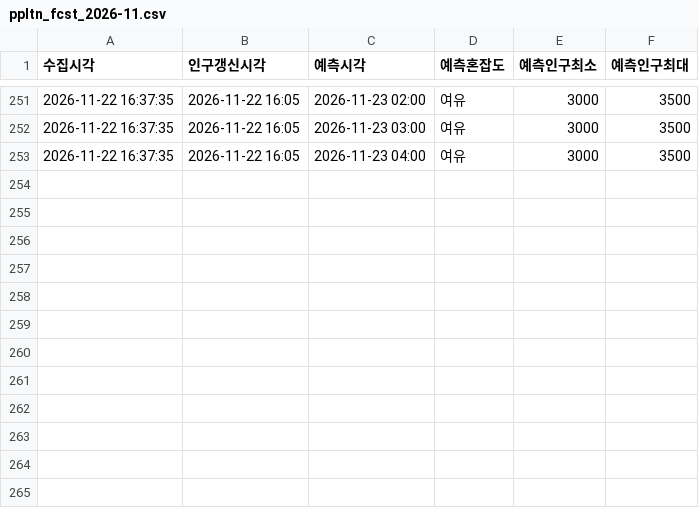
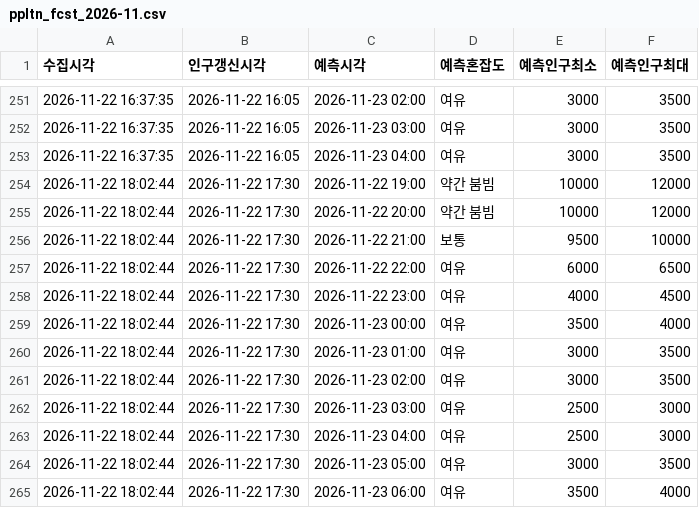
Before and after one commit to emma990622-lgtm/olpark-collector, a CSV file: data/hourly/ppltn_fcst_2026-11.csv, drawn as a sheet; only a part is shown, gaps mark what is left out.

```diff
--- a/data/hourly/ppltn_fcst_2026-11.csv
+++ b/data/hourly/ppltn_fcst_2026-11.csv
@@ -253 +253,13 @@
 2026-11-22 16:37:35,2026-11-22 16:05,2026-11-23 04:00,여유,3000,3500
+2026-11-22 18:02:44,2026-11-22 17:30,2026-11-22 19:00,약간 붐빔,10000,12000
+2026-11-22 18:02:44,2026-11-22 17:30,2026-11-22 20:00,약간 붐빔,10000,12000
+2026-11-22 18:02:44,2026-11-22 17:30,2026-11-22 21:00,보통,9500,10000
+2026-11-22 18:02:44,2026-11-22 17:30,2026-11-22 22:00,여유,6000,6500
+2026-11-22 18:02:44,2026-11-22 17:30,2026-11-22 23:00,여유,4000,4500
+2026-11-22 18:02:44,2026-11-22 17:30,2026-11-23 00:00,여유,3500,4000
+2026-11-22 18:02:44,2026-11-22 17:30,2026-11-23 01:00,여유,3000,3500
+2026-11-22 18:02:44,2026-11-22 17:30,2026-11-23 02:00,여유,3000,3500
+2026-11-22 18:02:44,2026-11-22 17:30,2026-11-23 03:00,여유,2500,3000
+2026-11-22 18:02:44,2026-11-22 17:30,2026-11-23 04:00,여유,2500,3000
+2026-11-22 18:02:44,2026-11-22 17:30,2026-11-23 05:00,여유,3000,3500
+2026-11-22 18:02:44,2026-11-22 17:30,2026-11-23 06:00,여유,3500,4000
```
Also changed, not shown: data/hourly/summary_2026-11.csv.
